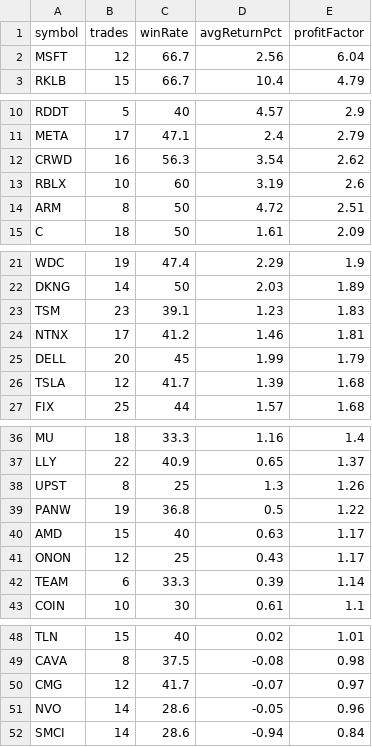
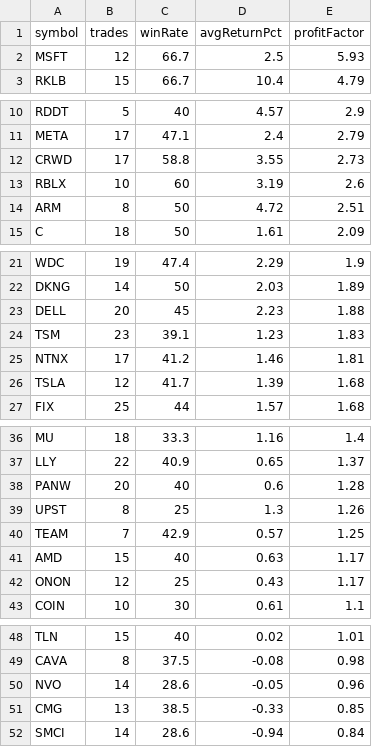
Before and after one commit to narendra0467/Trading-System, a CSV file: reports/latest_backtest.csv, drawn as a sheet; only a part is shown, gaps mark what is left out; the diff covers the shown part only.

```diff
--- a/reports/latest_backtest.csv
+++ b/reports/latest_backtest.csv
@@ -1,3 +1,3 @@
 symbol,trades,winRate,avgReturnPct,profitFactor
-MSFT,12,66.7,2.56,6.04
+MSFT,12,66.7,2.5,5.93
 RKLB,15,66.7,10.4,4.79
@@ -11,3 +11,3 @@ RDDT,5,40,4.57,2.9
 META,17,47.1,2.4,2.79
-CRWD,16,56.3,3.54,2.62
+CRWD,17,58.8,3.55,2.73
 RBLX,10,60,3.19,2.6
@@ -22,5 +22,5 @@ WDC,19,47.4,2.29,1.9
 DKNG,14,50,2.03,1.89
+DELL,20,45,2.23,1.88
 TSM,23,39.1,1.23,1.83
 NTNX,17,41.2,1.46,1.81
-DELL,20,45,1.99,1.79
 TSLA,12,41.7,1.39,1.68
@@ -37,7 +37,7 @@ MU,18,33.3,1.16,1.4
 LLY,22,40.9,0.65,1.37
+PANW,20,40,0.6,1.28
 UPST,8,25,1.3,1.26
-PANW,19,36.8,0.5,1.22
+TEAM,7,42.9,0.57,1.25
 AMD,15,40,0.63,1.17
 ONON,12,25,0.43,1.17
-TEAM,6,33.3,0.39,1.14
 COIN,10,30,0.61,1.1
@@ -49,4 +49,4 @@ TLN,15,40,0.02,1.01
 CAVA,8,37.5,-0.08,0.98
-CMG,12,41.7,-0.07,0.97
 NVO,14,28.6,-0.05,0.96
+CMG,13,38.5,-0.33,0.85
 SMCI,14,28.6,-0.94,0.84
```
Also changed, not shown: 2 edited cells elsewhere in this file, reports/hidden_multibagger_discovery_scanner.csv, reports/latest_high_risk_scan.csv, 18 other files.
